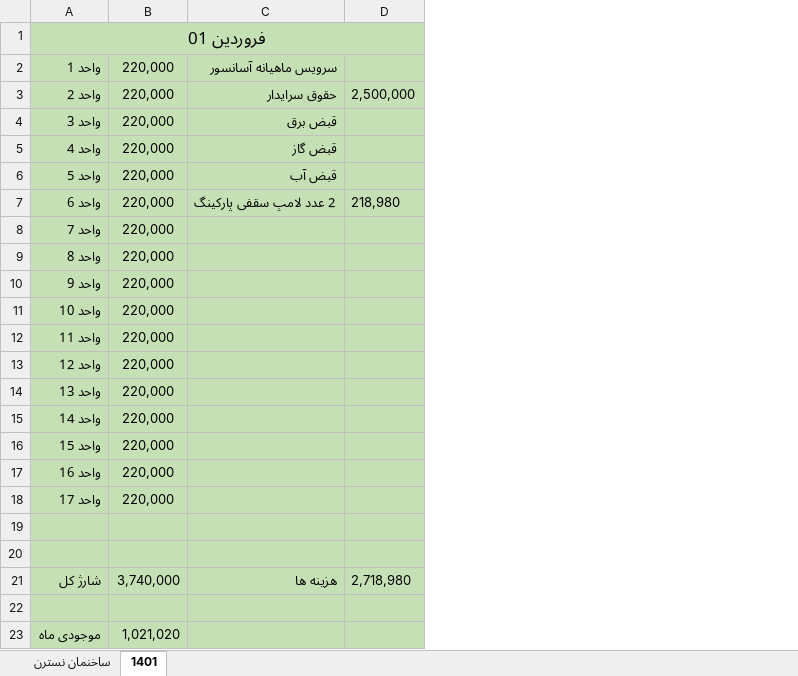
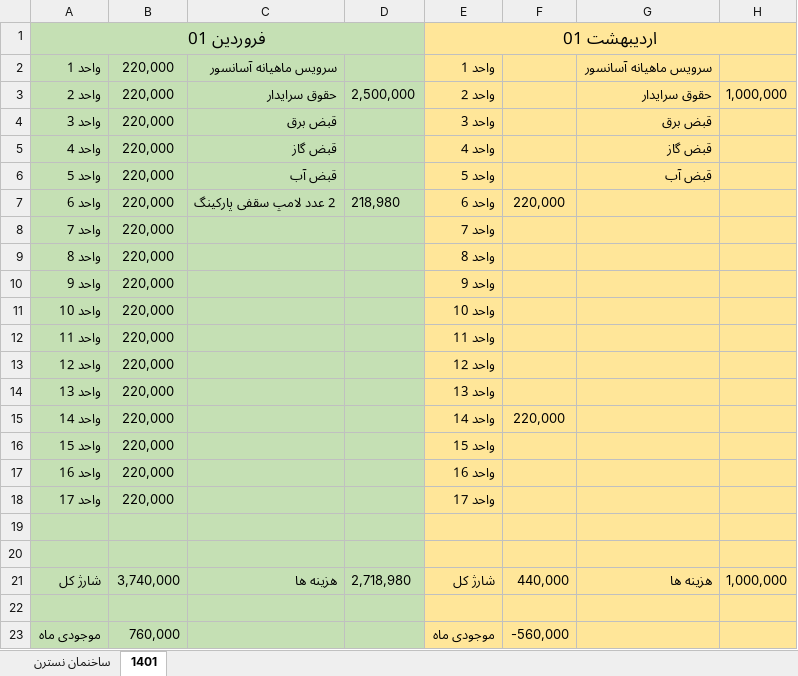
Before and after one commit to alizadeh-mohsen/Buikding-Management, an Excel workbook: Building-Management .xlsx, sheet 1401, drawn as a sheet; values as stored, in another font and other column widths than the file's, no borders; the diff names each change by its address in the sheet, - before the commit and + after, or states it on an @@ line.

Commit message:
ordibehesht 01

```diff
--- a/Building-Management .xlsx (sheet 1401)
+++ b/Building-Management .xlsx (sheet 1401)
+column E, rows 1-23: اردیبهشت 01 | واحد 1 | واحد 2 | واحد 3 | واحد 4 | واحد 5 | واحد 6 | واحد 7 | واحد 8 | واحد 9 | واحد 10 | واحد 11 | واحد 12 | واحد 13 | واحد 14 | واحد 15 | واحد 16 | واحد 17 |  |  | شارژ کل |  | موجودی ماه
+column F, rows 7-23: 220,000 |  |  |  |  |  |  |  | 220,000 |  |  |  |  |  | 440,000 |  | -560,000
+column G, rows 2-21: سرویس ماهیانه آسانسور | حقوق سرایدار | قبض برق | قبض گاز | قبض آب |  |  |  |  |  |  |  |  |  |  |  |  |  |  | هزینه ها
+column H, rows 3-21: 1,000,000 |  |  |  |  |  |  |  |  |  |  |  |  |  |  |  |  |  | 1,000,000
-B23: 1,021,020
+B23: 760,000
```
